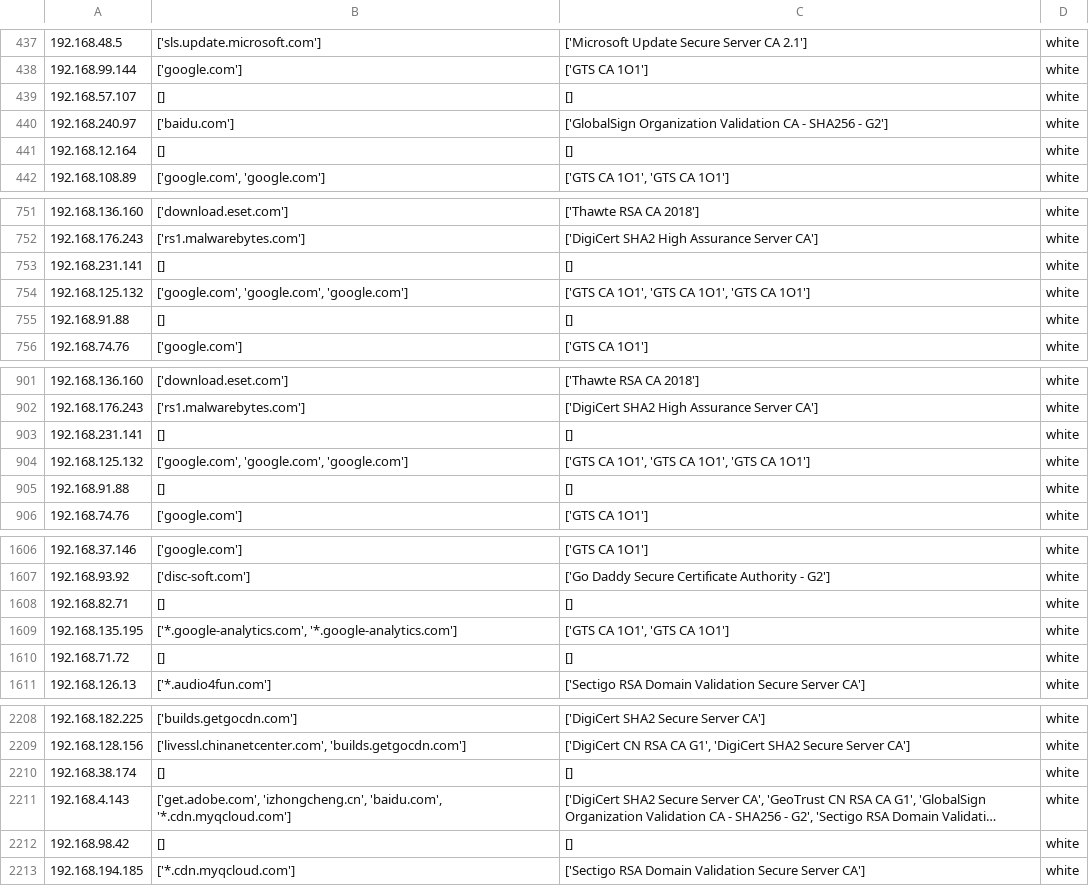
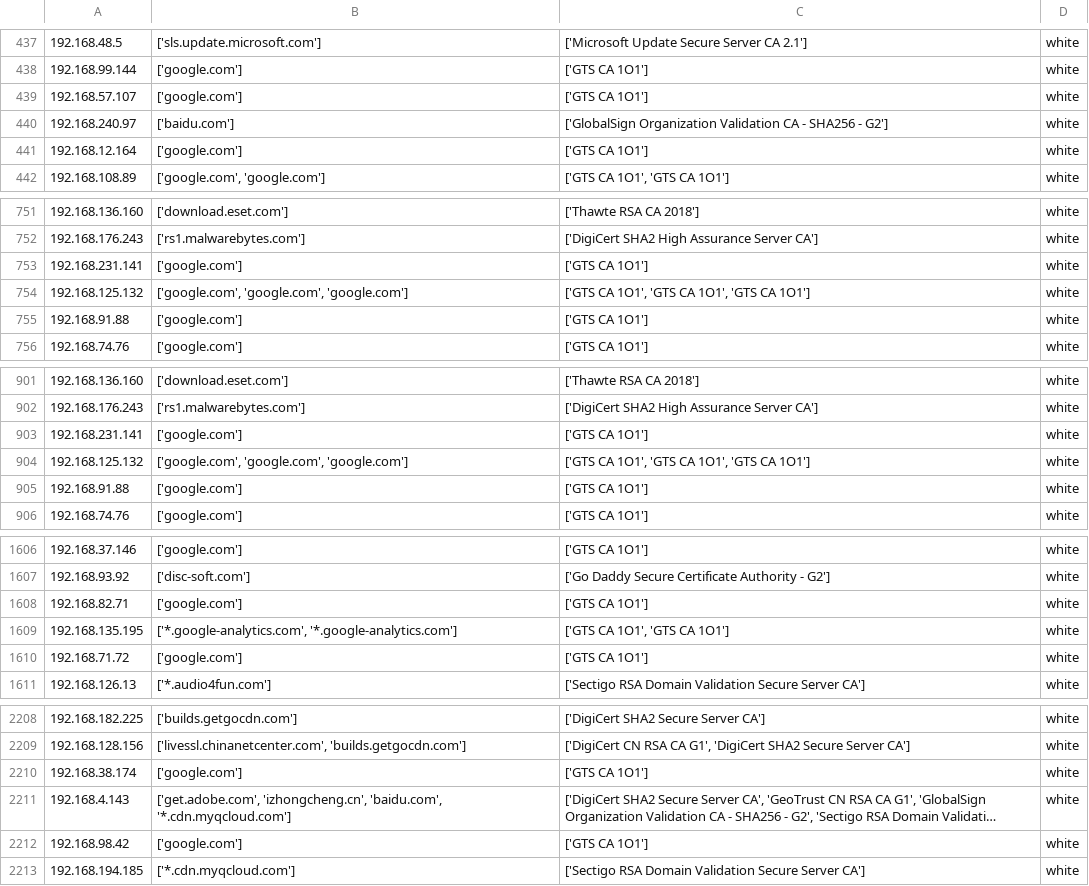
Before and after one commit to xuxiaohaoer/flow_identification, a CSV file: subject.csv, drawn as a sheet; only a part is shown, gaps mark what is left out; long unchanged cells end in …; the diff covers the shown part only; the diff names each change by its address in the sheet, - before the commit and + after, or states it on an @@ line.

```diff
--- a/subject.csv
+++ b/subject.csv
-B439: []
+B439: ['google.com']
-C439: []
+C439: ['GTS CA 1O1']
-B441: []
+B441: ['google.com']
-C441: []
+C441: ['GTS CA 1O1']
-B753: []
+B753: ['google.com']
-C753: []
+C753: ['GTS CA 1O1']
-B755: []
+B755: ['google.com']
-C755: []
+C755: ['GTS CA 1O1']
-B903: []
+B903: ['google.com']
-C903: []
+C903: ['GTS CA 1O1']
-B905: []
+B905: ['google.com']
-C905: []
+C905: ['GTS CA 1O1']
-B1608: []
+B1608: ['google.com']
-C1608: []
+C1608: ['GTS CA 1O1']
-B1610: []
+B1610: ['google.com']
-C1610: []
+C1610: ['GTS CA 1O1']
-B2210: []
+B2210: ['google.com']
-C2210: []
+C2210: ['GTS CA 1O1']
-B2212: []
+B2212: ['google.com']
-C2212: []
+C2212: ['GTS CA 1O1']
```
Also changed, not shown: 116 edited cells elsewhere in this file, 18 other files.
